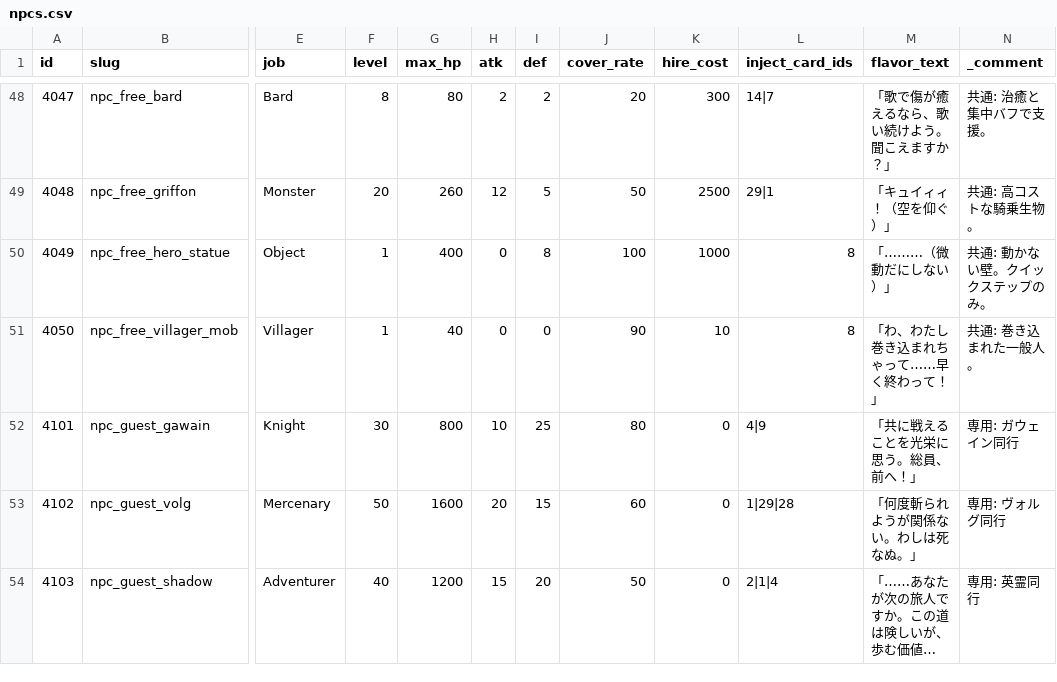
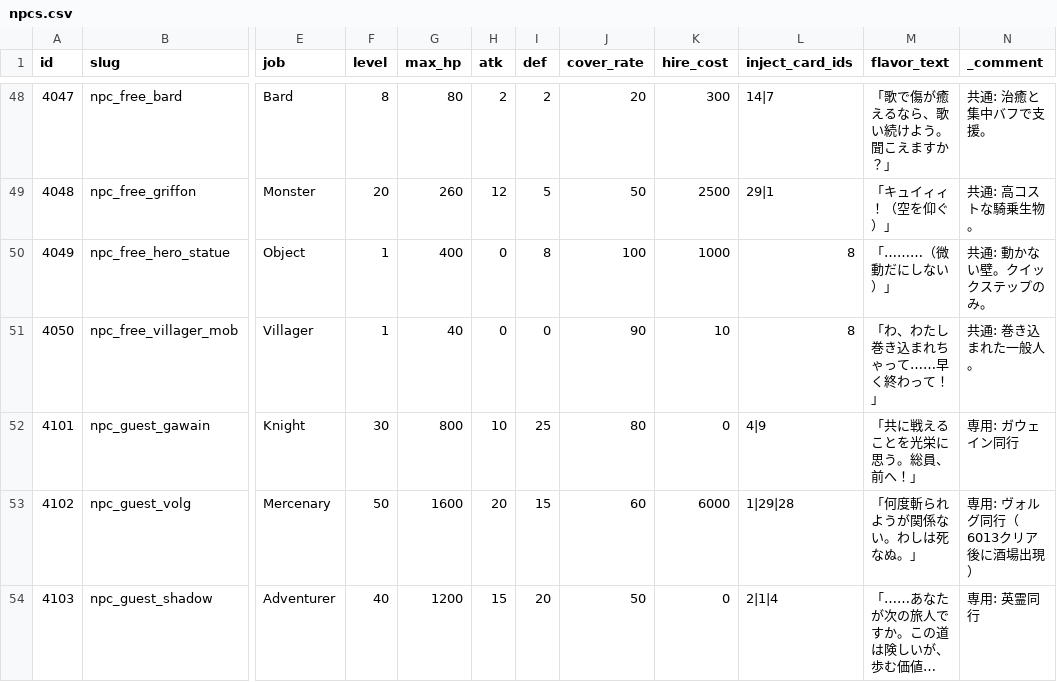
Before and after one commit to kiyoshikitamura/code-wirth-dawn, a CSV file: src/data/csv/npcs.csv, drawn as a sheet; only a part is shown, gaps mark what is left out; long unchanged cells end in …; the diff names each change by its address in the sheet, - before the commit and + after, or states it on an @@ line.

Commit message:
feat: メインクエスト6001-6020 マスタデータ整備 & ヴォルグ酒場出現機能 - scenarios: time_cost/days_success/days_failure調整(合計86日) - scenarios: 情勢報酬/rec_level/difficulty統一 - npcs: ヴォルグ hire_cost 0→6000 - shadowService: main_ep13クリア後ヴォルグ酒場出現(50%) - shadowService: ログ日本語化 - 仕様書20件: 成功/失敗日数追記 - seed-main-quests: DBシードエンドポイント追加

```diff
--- a/src/data/csv/npcs.csv
+++ b/src/data/csv/npcs.csv
-K53 (hire_cost): 0
+K53 (hire_cost): 6000
-N53 (_comment): 専用: ヴォルグ同行
+N53 (_comment): 専用: ヴォルグ同行（6013クリア後に酒場出現）
```
Also changed, not shown: src/data/csv/quests.csv, 22 other files.
